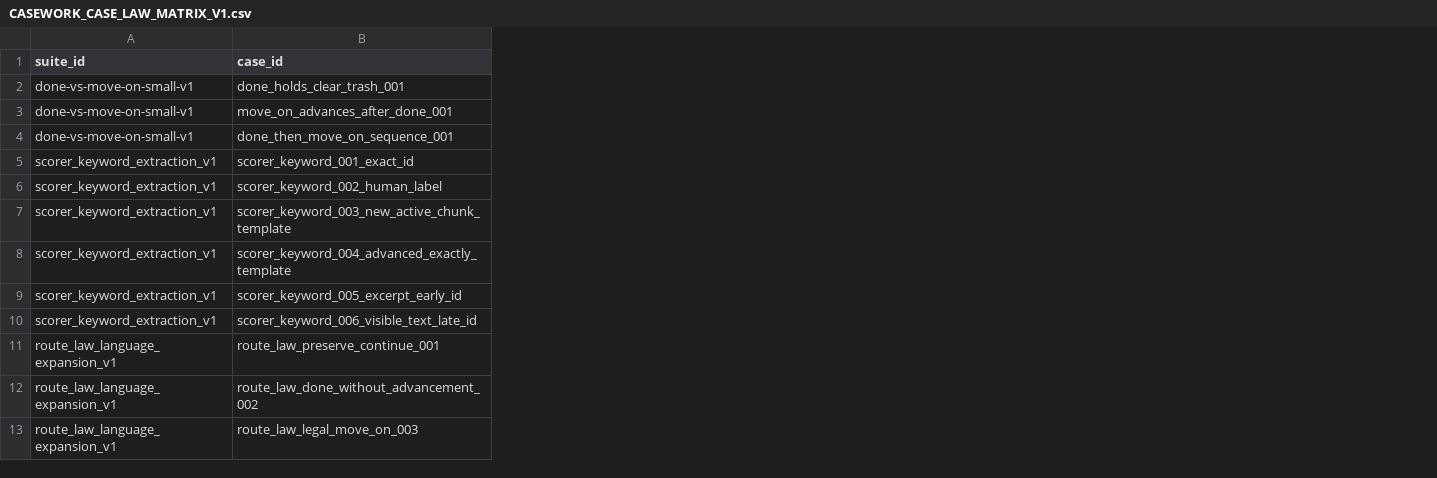
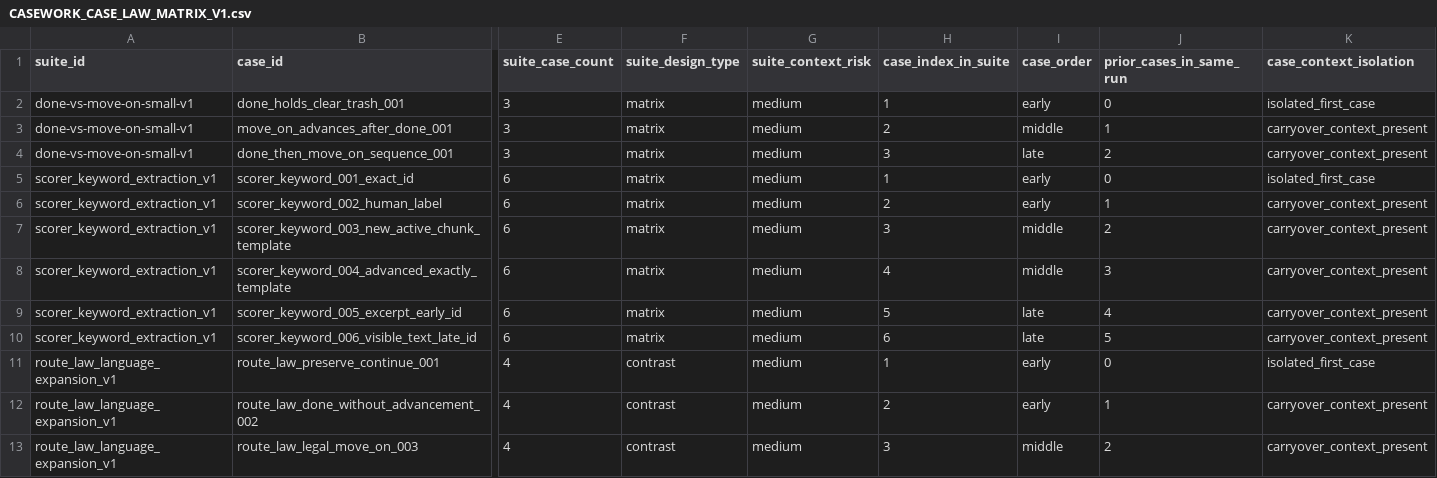
Before and after one commit to boglim1984/orion-ttd-mobile-extension, a CSV file: tools/command-language-casework/study/case-law/CASEWORK_CASE_LAW_MATRIX_V1.csv, drawn as a sheet; only a part is shown, gaps mark what is left out; the diff covers the shown part only; the diff names each change by its address in the sheet, - before the commit and + after, or states it on an @@ line.

Commit message:
Strengthen casework study loop planning

```diff
--- a/tools/command-language-casework/study/case-law/CASEWORK_CASE_LAW_MATRIX_V1.csv
+++ b/tools/command-language-casework/study/case-law/CASEWORK_CASE_LAW_MATRIX_V1.csv
+column E (suite_case_count), rows 2-13: 3 | 3 | 3 | 6 | 6 | 6 | 6 | 6 | 6 | 4 | 4 | 4
+column F (suite_design_type), rows 2-13: matrix | matrix | matrix | matrix | matrix | matrix | matrix | matrix | matrix | contrast | contrast | contrast
+column G (suite_context_risk), rows 2-13: all medium
+column H (case_index_in_suite), rows 2-13: 1 | 2 | 3 | 1 | 2 | 3 | 4 | 5 | 6 | 1 | 2 | 3
+column I (case_order), rows 2-13: early | middle | late | early | early | middle | middle | late | late | early | early | middle
+column J (prior_cases_in_same_run), rows 2-13: 0 | 1 | 2 | 0 | 1 | 2 | 3 | 4 | 5 | 0 | 1 | 2
+column K (case_context_isolation), rows 2-13: isolated_first_case | carryover_context_present | carryover_context_present | isolated_first_case | carryover_context_present | carryover_context_present | carryover_context_present | carryover_context_present | carryover_context_present | isolated_first_case | carryover_context_present | carryover_context_present
```
Also changed, not shown: 5 added columns elsewhere in this file, tools/command-language-casework/study/index/CASEWORK_CASE_INDEX.csv, 9 other files.
